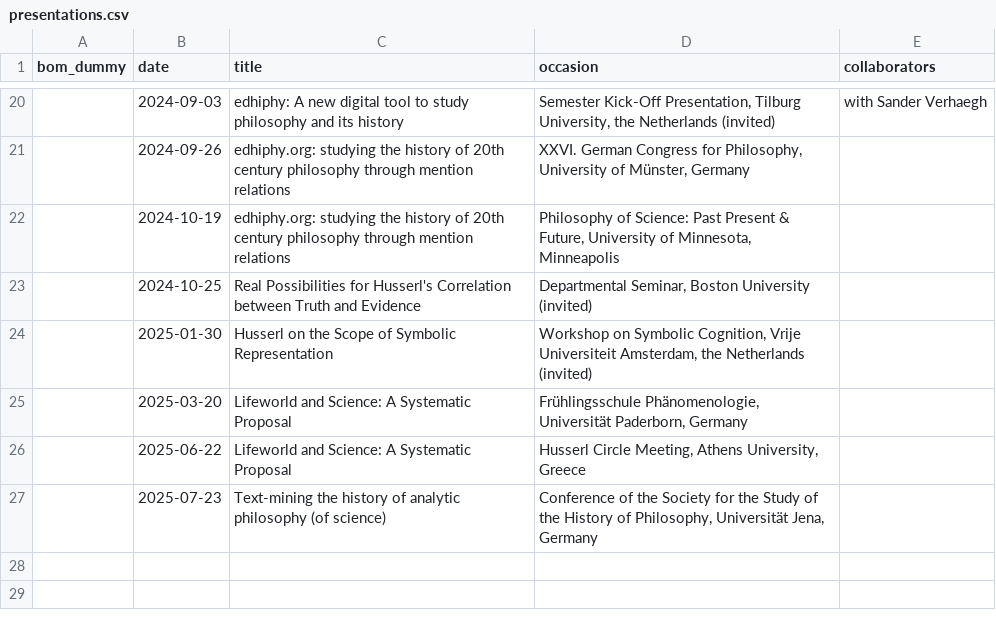
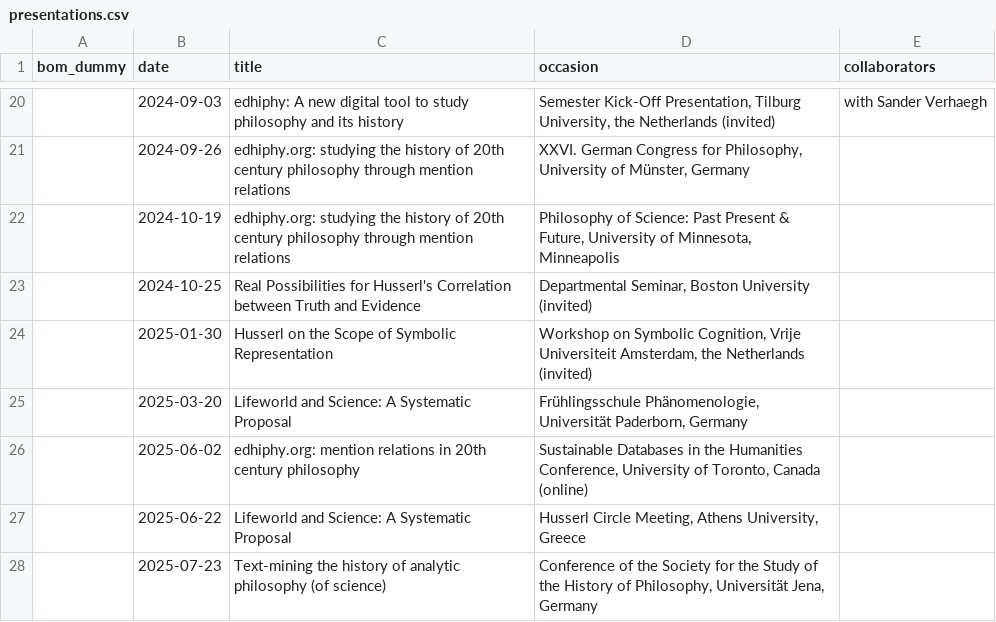
Before and after one commit to gboes/gboes.github.io, a CSV file: _data/presentations.csv, drawn as a sheet; only a part is shown, gaps mark what is left out; the diff names each change by its address in the sheet, - before the commit and + after, or states it on an @@ line.

```diff
--- a/_data/presentations.csv
+++ b/_data/presentations.csv
+row 26:  | 2025-06-02 | edhiphy.org: mention relations in 20th century philosophy | Sustainable Databases in the Humanities Conference, University of Toronto, Canada (online)
```
Also changed, not shown: _data/research_articles.csv.
